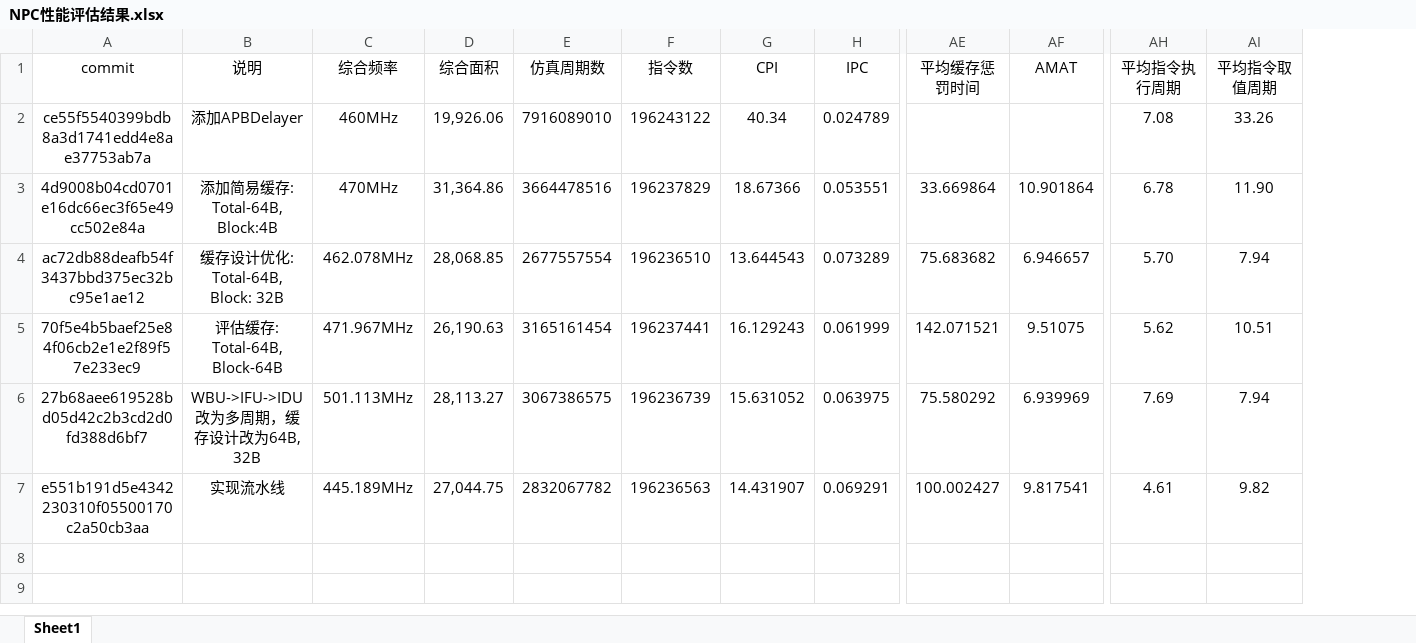
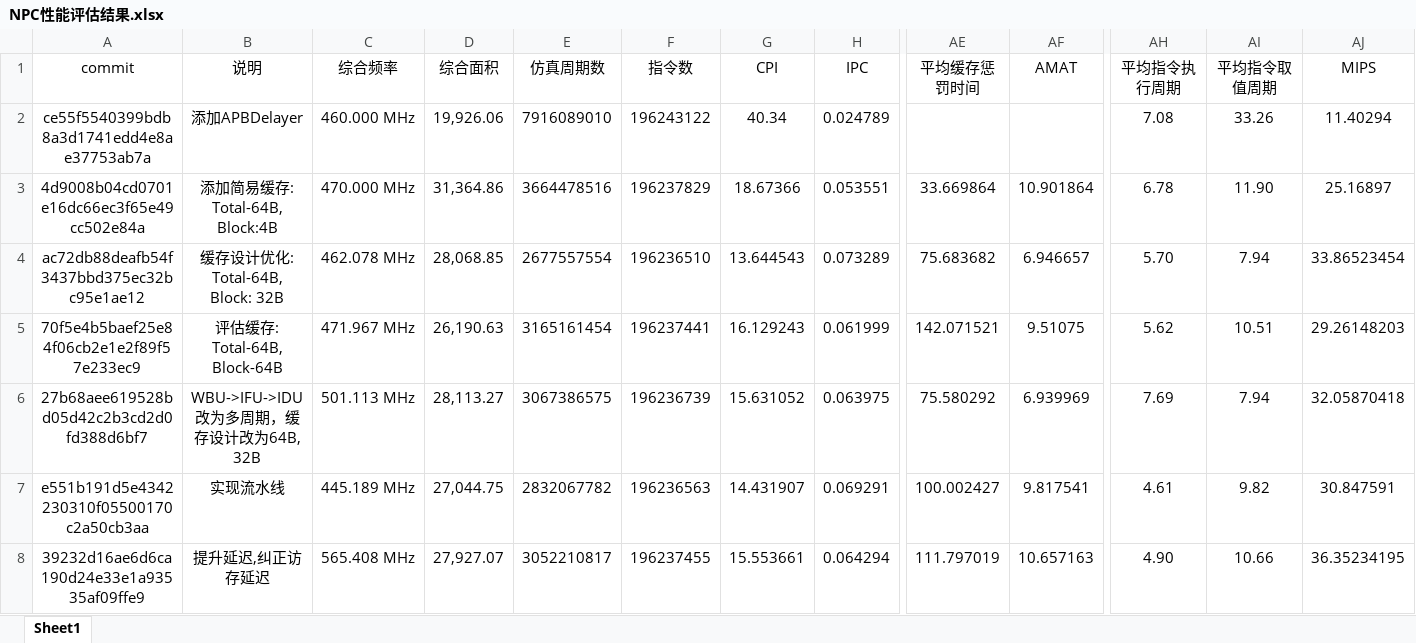
Before and after one commit to E1PsyCongroo/ysyx, an Excel workbook: npc/NPC性能评估结果.xlsx, sheet Sheet1, drawn as a sheet; only a part is shown, gaps mark what is left out; values as stored, in another font and other column widths than the file's, no borders; rows hold the shown columns only; the diff names each change by its address in the sheet, - before the commit and + after, or states it on an @@ line.

```diff
--- a/npc/NPC性能评估结果.xlsx (sheet Sheet1)
+++ b/npc/NPC性能评估结果.xlsx (sheet Sheet1)
+column AJ (MIPS), rows 2-7: 11.40294 | 25.16897 | 33.86523454 | 29.26148203 | 32.05870418 | 30.847591
-C2 (综合频率): 460MHz
+C2 (综合频率): 460.000 MHz
-C3 (综合频率): 470MHz
+C3 (综合频率): 470.000 MHz
-C4 (综合频率): 462.078MHz
+C4 (综合频率): 462.078 MHz
-C5 (综合频率): 471.967MHz
+C5 (综合频率): 471.967 MHz
-C6 (综合频率): 501.113MHz
+C6 (综合频率): 501.113 MHz
-C7 (综合频率): 445.189MHz
+C7 (综合频率): 445.189 MHz
+row 8: 39232d16ae6d6ca190d24e33e1a93535af09ffe9 | 提升延迟,纠正访存延迟 | 565.408 MHz | 27,927.07 | 3052210817 | 196237455 | 15.553661 | 0.064294 | 111.797019 | 10.657163 | 4.90 | 10.66 | 36.35234195
```
Also changed, not shown: 9 other files.
